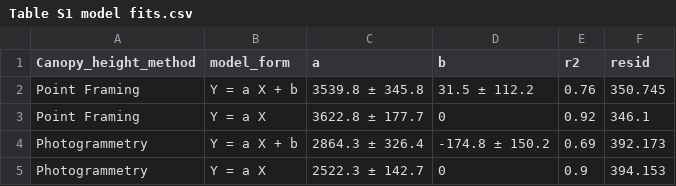
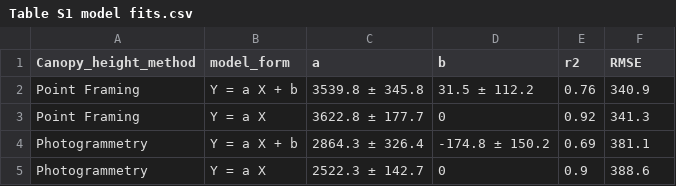
Before and after one commit to AndrewCunliffe/OrcaManuscript, a CSV file: tables/Table S1 model fits.csv, drawn as a sheet.

```diff
--- a/tables/Table S1 model fits.csv
+++ b/tables/Table S1 model fits.csv
@@ -1,5 +1,5 @@
-"Canopy_height_method","model_form","a","b","r2","resid"
-"Point Framing","Y = a X + b","3539.8 ± 345.8","31.5 ± 112.2",0.76,350.745
-"Point Framing","Y = a X","3622.8 ± 177.7","0",0.92,346.1
-"Photogrammetry","Y = a X + b","2864.3 ± 326.4","-174.8 ± 150.2",0.69,392.173
-"Photogrammetry","Y = a X","2522.3 ± 142.7","0",0.9,394.153
+"Canopy_height_method","model_form","a","b","r2","RMSE"
+"Point Framing","Y = a X + b","3539.8 ± 345.8","31.5 ± 112.2",0.76,340.9
+"Point Framing","Y = a X","3622.8 ± 177.7","0",0.92,341.3
+"Photogrammetry","Y = a X + b","2864.3 ± 326.4","-174.8 ± 150.2",0.69,381.1
+"Photogrammetry","Y = a X","2522.3 ± 142.7","0",0.9,388.6
```
Also changed, not shown: tables/Table 2 log model fits.csv, 16 other files.
